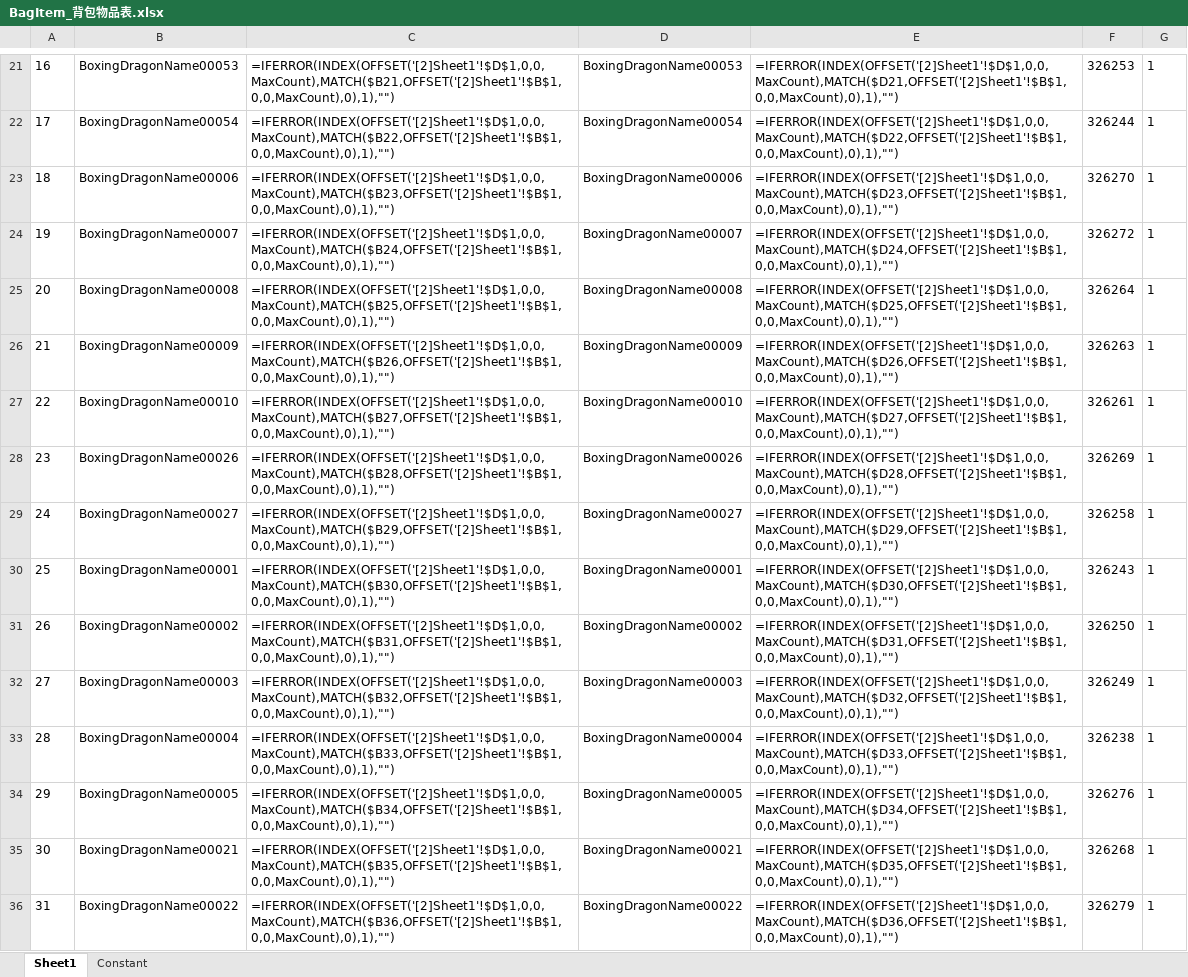
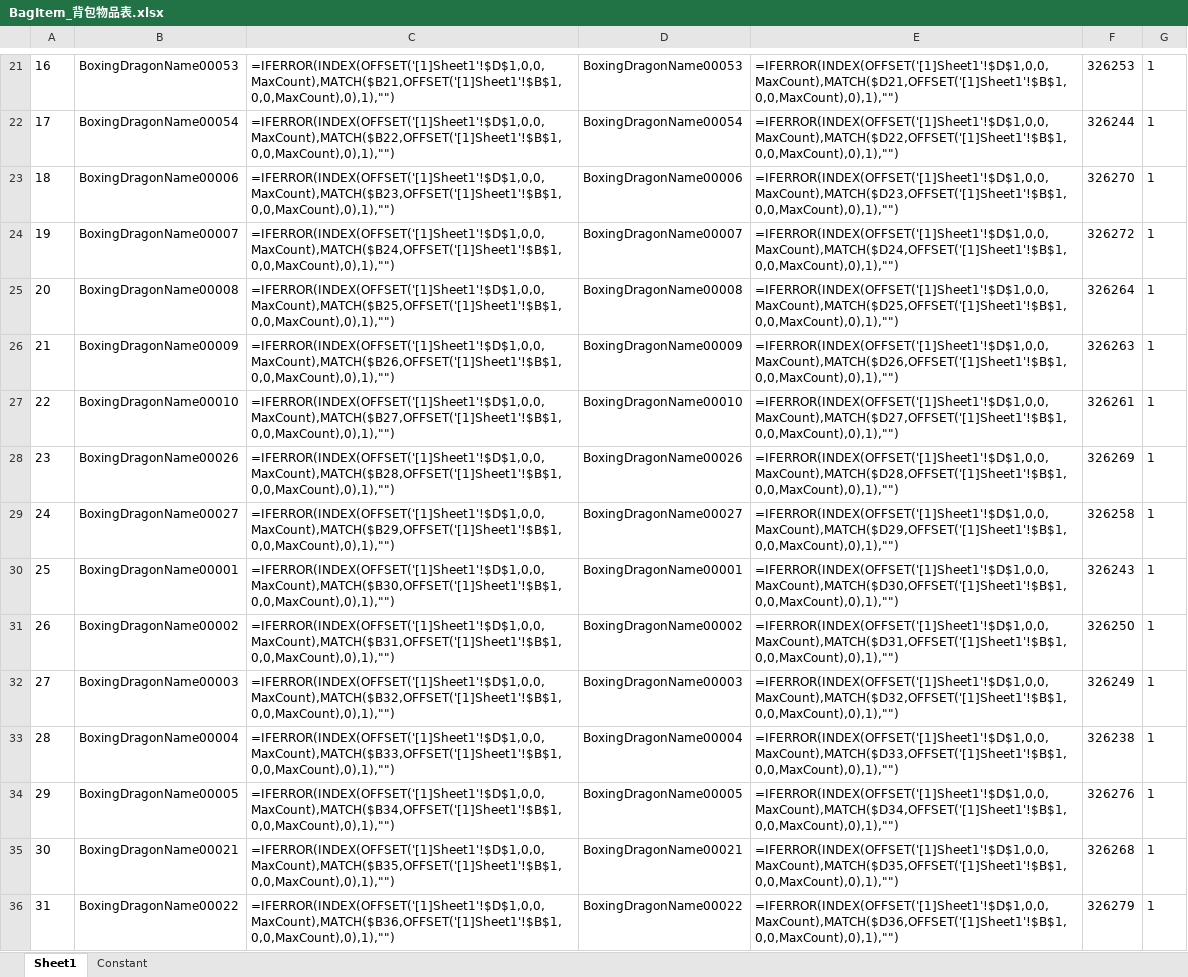
Before and after one commit to mobox-lab/dragonverse, an Excel workbook: dragon-verse/Excels/BagItem_背包物品表.xlsx, sheet Sheet1, drawn as a sheet; only a part is shown, gaps mark what is left out; values as stored, in another font and other column widths than the file's, no borders; formulas are shown in place of their values; the diff covers the shown part only; the diff names each change by its address in the sheet, - before the commit and + after, or states it on an @@ line.

```diff
--- a/dragon-verse/Excels/BagItem_背包物品表.xlsx (sheet Sheet1)
+++ b/dragon-verse/Excels/BagItem_背包物品表.xlsx (sheet Sheet1)
-C21: =IFERROR(INDEX(OFFSET('[2]Sheet1'!$D$1,0,0,MaxCount),MATCH($B21,OFFSET('[2]Sheet1'!$B$1,0,0,MaxCount),0),1),"")
+C21: =IFERROR(INDEX(OFFSET('[1]Sheet1'!$D$1,0,0,MaxCount),MATCH($B21,OFFSET('[1]Sheet1'!$B$1,0,0,MaxCount),0),1),"")
-E21: =IFERROR(INDEX(OFFSET('[2]Sheet1'!$D$1,0,0,MaxCount),MATCH($D21,OFFSET('[2]Sheet1'!$B$1,0,0,MaxCount),0),1),"")
+E21: =IFERROR(INDEX(OFFSET('[1]Sheet1'!$D$1,0,0,MaxCount),MATCH($D21,OFFSET('[1]Sheet1'!$B$1,0,0,MaxCount),0),1),"")
-C22: =IFERROR(INDEX(OFFSET('[2]Sheet1'!$D$1,0,0,MaxCount),MATCH($B22,OFFSET('[2]Sheet1'!$B$1,0,0,MaxCount),0),1),"")
+C22: =IFERROR(INDEX(OFFSET('[1]Sheet1'!$D$1,0,0,MaxCount),MATCH($B22,OFFSET('[1]Sheet1'!$B$1,0,0,MaxCount),0),1),"")
-E22: =IFERROR(INDEX(OFFSET('[2]Sheet1'!$D$1,0,0,MaxCount),MATCH($D22,OFFSET('[2]Sheet1'!$B$1,0,0,MaxCount),0),1),"")
+E22: =IFERROR(INDEX(OFFSET('[1]Sheet1'!$D$1,0,0,MaxCount),MATCH($D22,OFFSET('[1]Sheet1'!$B$1,0,0,MaxCount),0),1),"")
-C23: =IFERROR(INDEX(OFFSET('[2]Sheet1'!$D$1,0,0,MaxCount),MATCH($B23,OFFSET('[2]Sheet1'!$B$1,0,0,MaxCount),0),1),"")
+C23: =IFERROR(INDEX(OFFSET('[1]Sheet1'!$D$1,0,0,MaxCount),MATCH($B23,OFFSET('[1]Sheet1'!$B$1,0,0,MaxCount),0),1),"")
-E23: =IFERROR(INDEX(OFFSET('[2]Sheet1'!$D$1,0,0,MaxCount),MATCH($D23,OFFSET('[2]Sheet1'!$B$1,0,0,MaxCount),0),1),"")
+E23: =IFERROR(INDEX(OFFSET('[1]Sheet1'!$D$1,0,0,MaxCount),MATCH($D23,OFFSET('[1]Sheet1'!$B$1,0,0,MaxCount),0),1),"")
-C24: =IFERROR(INDEX(OFFSET('[2]Sheet1'!$D$1,0,0,MaxCount),MATCH($B24,OFFSET('[2]Sheet1'!$B$1,0,0,MaxCount),0),1),"")
+C24: =IFERROR(INDEX(OFFSET('[1]Sheet1'!$D$1,0,0,MaxCount),MATCH($B24,OFFSET('[1]Sheet1'!$B$1,0,0,MaxCount),0),1),"")
-E24: =IFERROR(INDEX(OFFSET('[2]Sheet1'!$D$1,0,0,MaxCount),MATCH($D24,OFFSET('[2]Sheet1'!$B$1,0,0,MaxCount),0),1),"")
+E24: =IFERROR(INDEX(OFFSET('[1]Sheet1'!$D$1,0,0,MaxCount),MATCH($D24,OFFSET('[1]Sheet1'!$B$1,0,0,MaxCount),0),1),"")
-C25: =IFERROR(INDEX(OFFSET('[2]Sheet1'!$D$1,0,0,MaxCount),MATCH($B25,OFFSET('[2]Sheet1'!$B$1,0,0,MaxCount),0),1),"")
+C25: =IFERROR(INDEX(OFFSET('[1]Sheet1'!$D$1,0,0,MaxCount),MATCH($B25,OFFSET('[1]Sheet1'!$B$1,0,0,MaxCount),0),1),"")
-E25: =IFERROR(INDEX(OFFSET('[2]Sheet1'!$D$1,0,0,MaxCount),MATCH($D25,OFFSET('[2]Sheet1'!$B$1,0,0,MaxCount),0),1),"")
+E25: =IFERROR(INDEX(OFFSET('[1]Sheet1'!$D$1,0,0,MaxCount),MATCH($D25,OFFSET('[1]Sheet1'!$B$1,0,0,MaxCount),0),1),"")
-C26: =IFERROR(INDEX(OFFSET('[2]Sheet1'!$D$1,0,0,MaxCount),MATCH($B26,OFFSET('[2]Sheet1'!$B$1,0,0,MaxCount),0),1),"")
+C26: =IFERROR(INDEX(OFFSET('[1]Sheet1'!$D$1,0,0,MaxCount),MATCH($B26,OFFSET('[1]Sheet1'!$B$1,0,0,MaxCount),0),1),"")
-E26: =IFERROR(INDEX(OFFSET('[2]Sheet1'!$D$1,0,0,MaxCount),MATCH($D26,OFFSET('[2]Sheet1'!$B$1,0,0,MaxCount),0),1),"")
+E26: =IFERROR(INDEX(OFFSET('[1]Sheet1'!$D$1,0,0,MaxCount),MATCH($D26,OFFSET('[1]Sheet1'!$B$1,0,0,MaxCount),0),1),"")
-C27: =IFERROR(INDEX(OFFSET('[2]Sheet1'!$D$1,0,0,MaxCount),MATCH($B27,OFFSET('[2]Sheet1'!$B$1,0,0,MaxCount),0),1),"")
+C27: =IFERROR(INDEX(OFFSET('[1]Sheet1'!$D$1,0,0,MaxCount),MATCH($B27,OFFSET('[1]Sheet1'!$B$1,0,0,MaxCount),0),1),"")
-E27: =IFERROR(INDEX(OFFSET('[2]Sheet1'!$D$1,0,0,MaxCount),MATCH($D27,OFFSET('[2]Sheet1'!$B$1,0,0,MaxCount),0),1),"")
+E27: =IFERROR(INDEX(OFFSET('[1]Sheet1'!$D$1,0,0,MaxCount),MATCH($D27,OFFSET('[1]Sheet1'!$B$1,0,0,MaxCount),0),1),"")
-C28: =IFERROR(INDEX(OFFSET('[2]Sheet1'!$D$1,0,0,MaxCount),MATCH($B28,OFFSET('[2]Sheet1'!$B$1,0,0,MaxCount),0),1),"")
+C28: =IFERROR(INDEX(OFFSET('[1]Sheet1'!$D$1,0,0,MaxCount),MATCH($B28,OFFSET('[1]Sheet1'!$B$1,0,0,MaxCount),0),1),"")
-E28: =IFERROR(INDEX(OFFSET('[2]Sheet1'!$D$1,0,0,MaxCount),MATCH($D28,OFFSET('[2]Sheet1'!$B$1,0,0,MaxCount),0),1),"")
+E28: =IFERROR(INDEX(OFFSET('[1]Sheet1'!$D$1,0,0,MaxCount),MATCH($D28,OFFSET('[1]Sheet1'!$B$1,0,0,MaxCount),0),1),"")
-C29: =IFERROR(INDEX(OFFSET('[2]Sheet1'!$D$1,0,0,MaxCount),MATCH($B29,OFFSET('[2]Sheet1'!$B$1,0,0,MaxCount),0),1),"")
+C29: =IFERROR(INDEX(OFFSET('[1]Sheet1'!$D$1,0,0,MaxCount),MATCH($B29,OFFSET('[1]Sheet1'!$B$1,0,0,MaxCount),0),1),"")
-E29: =IFERROR(INDEX(OFFSET('[2]Sheet1'!$D$1,0,0,MaxCount),MATCH($D29,OFFSET('[2]Sheet1'!$B$1,0,0,MaxCount),0),1),"")
+E29: =IFERROR(INDEX(OFFSET('[1]Sheet1'!$D$1,0,0,MaxCount),MATCH($D29,OFFSET('[1]Sheet1'!$B$1,0,0,MaxCount),0),1),"")
-C30: =IFERROR(INDEX(OFFSET('[2]Sheet1'!$D$1,0,0,MaxCount),MATCH($B30,OFFSET('[2]Sheet1'!$B$1,0,0,MaxCount),0),1),"")
+C30: =IFERROR(INDEX(OFFSET('[1]Sheet1'!$D$1,0,0,MaxCount),MATCH($B30,OFFSET('[1]Sheet1'!$B$1,0,0,MaxCount),0),1),"")
-E30: =IFERROR(INDEX(OFFSET('[2]Sheet1'!$D$1,0,0,MaxCount),MATCH($D30,OFFSET('[2]Sheet1'!$B$1,0,0,MaxCount),0),1),"")
+E30: =IFERROR(INDEX(OFFSET('[1]Sheet1'!$D$1,0,0,MaxCount),MATCH($D30,OFFSET('[1]Sheet1'!$B$1,0,0,MaxCount),0),1),"")
-C31: =IFERROR(INDEX(OFFSET('[2]Sheet1'!$D$1,0,0,MaxCount),MATCH($B31,OFFSET('[2]Sheet1'!$B$1,0,0,MaxCount),0),1),"")
+C31: =IFERROR(INDEX(OFFSET('[1]Sheet1'!$D$1,0,0,MaxCount),MATCH($B31,OFFSET('[1]Sheet1'!$B$1,0,0,MaxCount),0),1),"")
-E31: =IFERROR(INDEX(OFFSET('[2]Sheet1'!$D$1,0,0,MaxCount),MATCH($D31,OFFSET('[2]Sheet1'!$B$1,0,0,MaxCount),0),1),"")
+E31: =IFERROR(INDEX(OFFSET('[1]Sheet1'!$D$1,0,0,MaxCount),MATCH($D31,OFFSET('[1]Sheet1'!$B$1,0,0,MaxCount),0),1),"")
-C32: =IFERROR(INDEX(OFFSET('[2]Sheet1'!$D$1,0,0,MaxCount),MATCH($B32,OFFSET('[2]Sheet1'!$B$1,0,0,MaxCount),0),1),"")
+C32: =IFERROR(INDEX(OFFSET('[1]Sheet1'!$D$1,0,0,MaxCount),MATCH($B32,OFFSET('[1]Sheet1'!$B$1,0,0,MaxCount),0),1),"")
-E32: =IFERROR(INDEX(OFFSET('[2]Sheet1'!$D$1,0,0,MaxCount),MATCH($D32,OFFSET('[2]Sheet1'!$B$1,0,0,MaxCount),0),1),"")
+E32: =IFERROR(INDEX(OFFSET('[1]Sheet1'!$D$1,0,0,MaxCount),MATCH($D32,OFFSET('[1]Sheet1'!$B$1,0,0,MaxCount),0),1),"")
-C33: =IFERROR(INDEX(OFFSET('[2]Sheet1'!$D$1,0,0,MaxCount),MATCH($B33,OFFSET('[2]Sheet1'!$B$1,0,0,MaxCount),0),1),"")
+C33: =IFERROR(INDEX(OFFSET('[1]Sheet1'!$D$1,0,0,MaxCount),MATCH($B33,OFFSET('[1]Sheet1'!$B$1,0,0,MaxCount),0),1),"")
-E33: =IFERROR(INDEX(OFFSET('[2]Sheet1'!$D$1,0,0,MaxCount),MATCH($D33,OFFSET('[2]Sheet1'!$B$1,0,0,MaxCount),0),1),"")
+E33: =IFERROR(INDEX(OFFSET('[1]Sheet1'!$D$1,0,0,MaxCount),MATCH($D33,OFFSET('[1]Sheet1'!$B$1,0,0,MaxCount),0),1),"")
-C34: =IFERROR(INDEX(OFFSET('[2]Sheet1'!$D$1,0,0,MaxCount),MATCH($B34,OFFSET('[2]Sheet1'!$B$1,0,0,MaxCount),0),1),"")
+C34: =IFERROR(INDEX(OFFSET('[1]Sheet1'!$D$1,0,0,MaxCount),MATCH($B34,OFFSET('[1]Sheet1'!$B$1,0,0,MaxCount),0),1),"")
-E34: =IFERROR(INDEX(OFFSET('[2]Sheet1'!$D$1,0,0,MaxCount),MATCH($D34,OFFSET('[2]Sheet1'!$B$1,0,0,MaxCount),0),1),"")
+E34: =IFERROR(INDEX(OFFSET('[1]Sheet1'!$D$1,0,0,MaxCount),MATCH($D34,OFFSET('[1]Sheet1'!$B$1,0,0,MaxCount),0),1),"")
-C35: =IFERROR(INDEX(OFFSET('[2]Sheet1'!$D$1,0,0,MaxCount),MATCH($B35,OFFSET('[2]Sheet1'!$B$1,0,0,MaxCount),0),1),"")
+C35: =IFERROR(INDEX(OFFSET('[1]Sheet1'!$D$1,0,0,MaxCount),MATCH($B35,OFFSET('[1]Sheet1'!$B$1,0,0,MaxCount),0),1),"")
-E35: =IFERROR(INDEX(OFFSET('[2]Sheet1'!$D$1,0,0,MaxCount),MATCH($D35,OFFSET('[2]Sheet1'!$B$1,0,0,MaxCount),0),1),"")
+E35: =IFERROR(INDEX(OFFSET('[1]Sheet1'!$D$1,0,0,MaxCount),MATCH($D35,OFFSET('[1]Sheet1'!$B$1,0,0,MaxCount),0),1),"")
-C36: =IFERROR(INDEX(OFFSET('[2]Sheet1'!$D$1,0,0,MaxCount),MATCH($B36,OFFSET('[2]Sheet1'!$B$1,0,0,MaxCount),0),1),"")
+C36: =IFERROR(INDEX(OFFSET('[1]Sheet1'!$D$1,0,0,MaxCount),MATCH($B36,OFFSET('[1]Sheet1'!$B$1,0,0,MaxCount),0),1),"")
-E36: =IFERROR(INDEX(OFFSET('[2]Sheet1'!$D$1,0,0,MaxCount),MATCH($D36,OFFSET('[2]Sheet1'!$B$1,0,0,MaxCount),0),1),"")
+E36: =IFERROR(INDEX(OFFSET('[1]Sheet1'!$D$1,0,0,MaxCount),MATCH($D36,OFFSET('[1]Sheet1'!$B$1,0,0,MaxCount),0),1),"")
```
Also changed, not shown: 68 edited cells elsewhere in this sheet, dragon-verse/Excels/Dragon_龙表.xlsx.
